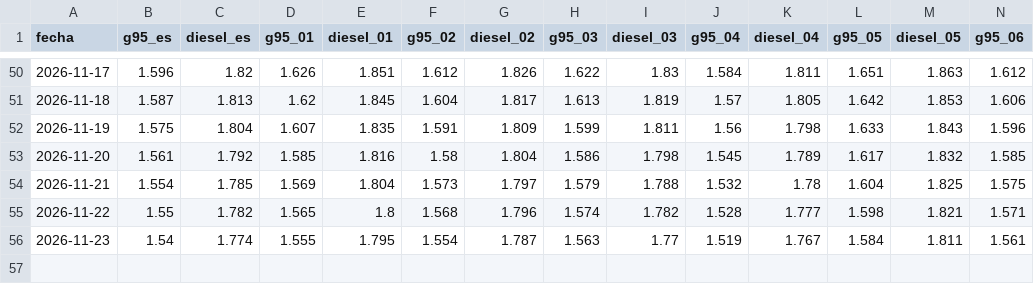
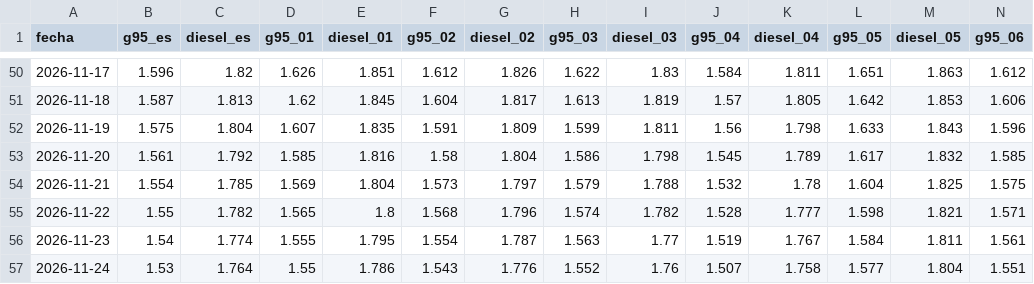
Before and after one commit to pedri77/tu-bolsillo, a CSV file: site/data/carburantes_historico.csv, drawn as a sheet; only a part is shown, gaps mark what is left out; rows hold the shown columns only; the diff names each change by its address in the sheet, - before the commit and + after, or states it on an @@ line.

```diff
--- a/site/data/carburantes_historico.csv
+++ b/site/data/carburantes_historico.csv
+row 57: 2026-11-24 | 1.53 | 1.764 | 1.55 | 1.786 | 1.543 | 1.776 | 1.552 | 1.76 | 1.507 | 1.758 | 1.577 | 1.804 | 1.551
```
Also changed, not shown: 1 other file.
